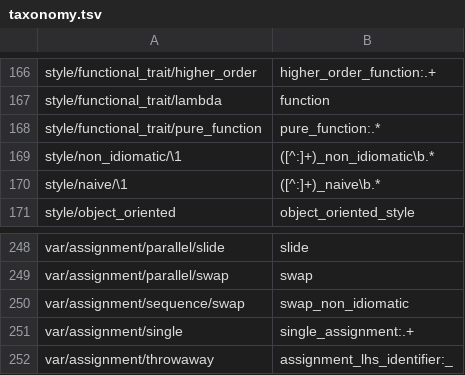
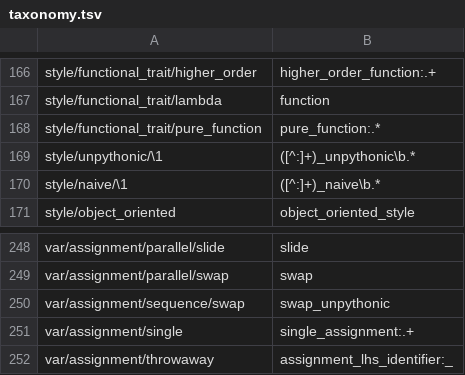
Before and after one commit to laowantong/paroxython, a TSV file: paroxython/resources/taxonomy.tsv, drawn as a sheet; only a part is shown, gaps mark what is left out.

Commit message:
rename non_idiomatic into unpythonic everywhere

```diff
--- a/paroxython/resources/taxonomy.tsv
+++ b/paroxython/resources/taxonomy.tsv
@@ -168,3 +168,3 @@ style/functional_trait/lambda	function
 style/functional_trait/pure_function	pure_function:.*
-style/non_idiomatic/\1	([^:]+)_non_idiomatic\b.*
+style/unpythonic/\1	([^:]+)_unpythonic\b.*
 style/naive/\1	([^:]+)_naive\b.*
@@ -249,3 +249,3 @@ var/assignment/parallel/slide	slide
 var/assignment/parallel/swap	swap
-var/assignment/sequence/swap	swap_non_idiomatic
+var/assignment/sequence/swap	swap_unpythonic
 var/assignment/single	single_assignment:.+
```
Also changed, not shown: 3 other files.
